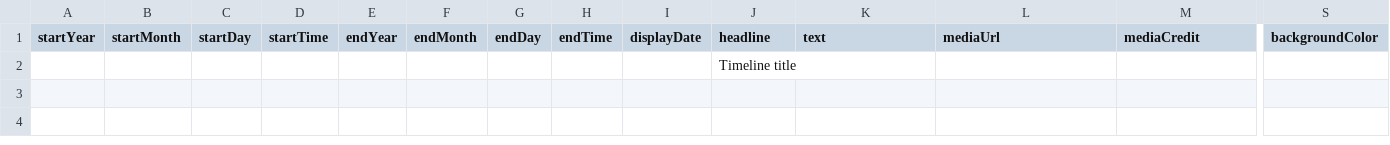
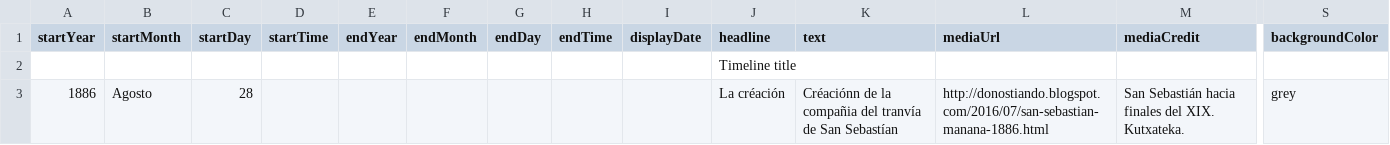
Before and after one commit to gaetan38/PWEB22-cronologia, a CSV file: docs/grupo2/grupo2/timeline-data.csv, drawn as a sheet; only a part is shown, gaps mark what is left out; rows hold the shown columns only; the diff names each change by its address in the sheet, - before the commit and + after, or states it on an @@ line.

Commit message:
Update timeline-data.csv

```diff
--- a/docs/grupo2/grupo2/timeline-data.csv
+++ b/docs/grupo2/grupo2/timeline-data.csv
+row 3: 1886 | Agosto | 28 |  |  |  |  |  |  | La créación | Créaciónn de la compañia del tranvía de San Sebastían | http://donostiando.blogspot.com/2016/07/san-sebastian-manana-1886.html | San Sebastián hacia finales del XIX. Kutxateka. | grey
```
